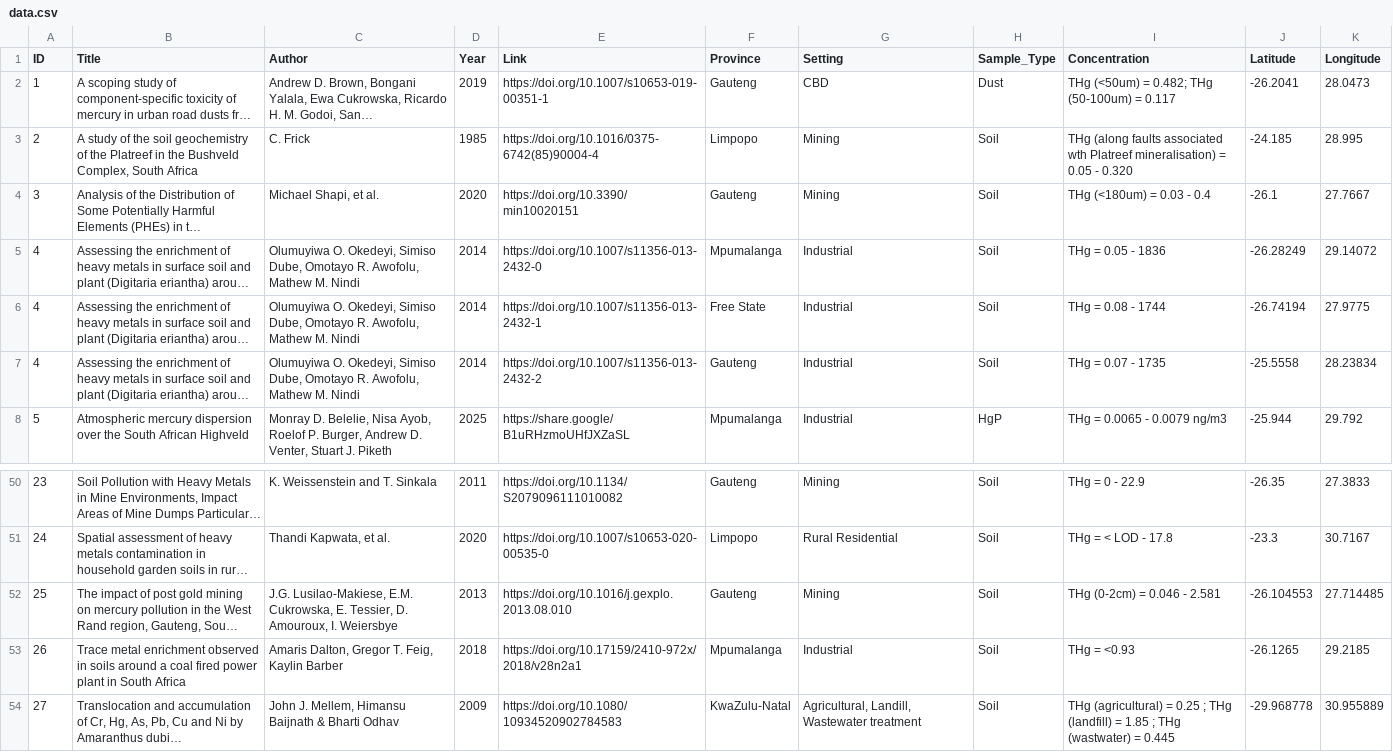
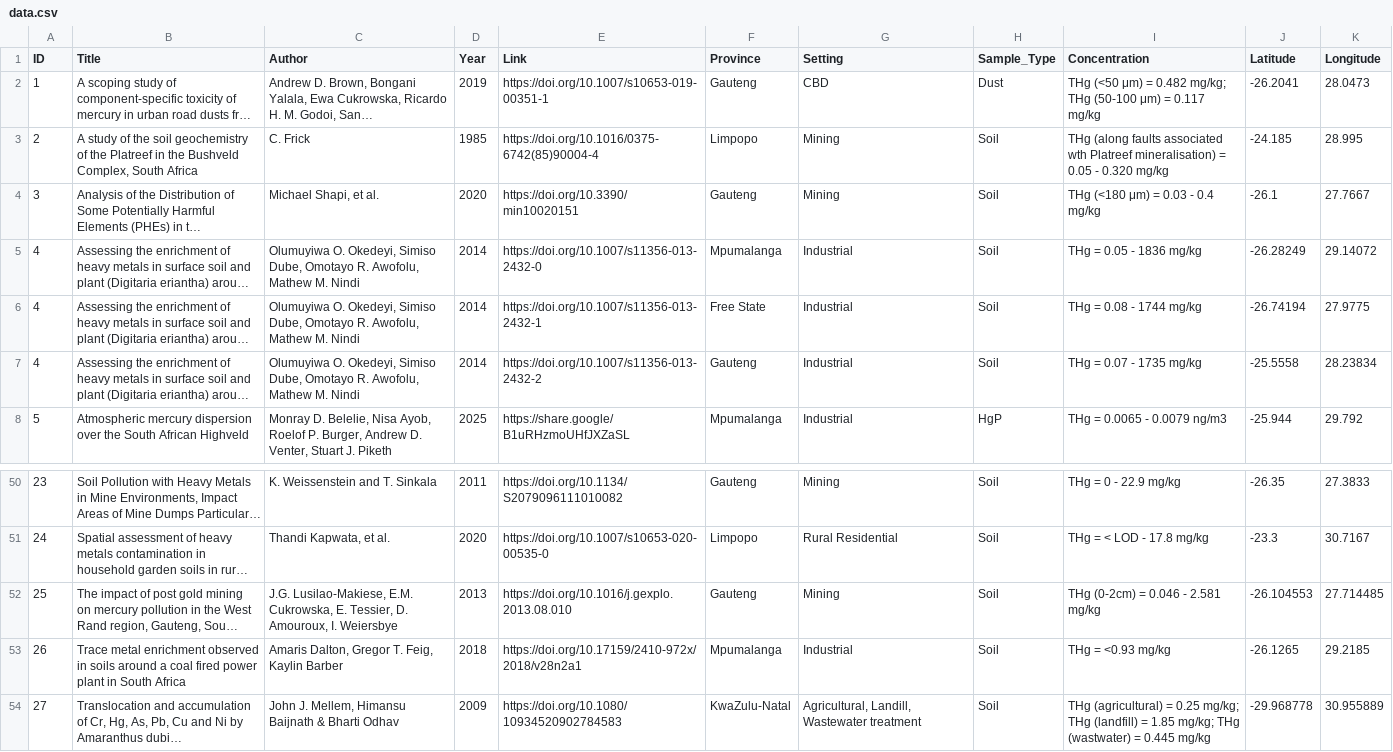
Before and after one commit to AnesuK-Earth/Mercury_Scoping_Review, a CSV file: data.csv, drawn as a sheet; only a part is shown, gaps mark what is left out; long unchanged cells end in …; the diff covers the shown part only; the diff names each change by its address in the sheet, - before the commit and + after, or states it on an @@ line.

```diff
--- a/data.csv
+++ b/data.csv
-I2 (Concentration): THg (<50um) = 0.482; THg (50-100um) = 0.117
+I2 (Concentration): THg (<50 μm) = 0.482 mg/kg; THg (50-100 μm) = 0.117 mg/kg
-I3 (Concentration): …- 0.320
+I3 (Concentration): …- 0.320 mg/kg
-I4 (Concentration): THg (<180um) = 0.03 - 0.4
+I4 (Concentration): THg (<180 μm) = 0.03 - 0.4 mg/kg
-I5 (Concentration): THg = 0.05 - 1836
+I5 (Concentration): THg = 0.05 - 1836 mg/kg
-I6 (Concentration): THg = 0.08 - 1744
+I6 (Concentration): THg = 0.08 - 1744 mg/kg
-I7 (Concentration): THg = 0.07 - 1735
+I7 (Concentration): THg = 0.07 - 1735 mg/kg
-I50 (Concentration): THg = 0 - 22.9
+I50 (Concentration): THg = 0 - 22.9 mg/kg
-I51 (Concentration): THg = < LOD - 17.8
+I51 (Concentration): THg = < LOD - 17.8 mg/kg
-I52 (Concentration): THg (0-2cm) = 0.046 - 2.581
+I52 (Concentration): THg (0-2cm) = 0.046 - 2.581 mg/kg
-I53 (Concentration): THg = <0.93
+I53 (Concentration): THg = <0.93 mg/kg
-I54 (Concentration): …= 0.25 ; THg (landfill) = 1.85 ; THg (wastwater) = 0.445
+I54 (Concentration): …= 0.25 mg/kg; THg (landfill) = 1.85 mg/kg; THg (wastwater) = 0.445 mg/kg
```
Also changed, not shown: 23 edited cells elsewhere in this file.
